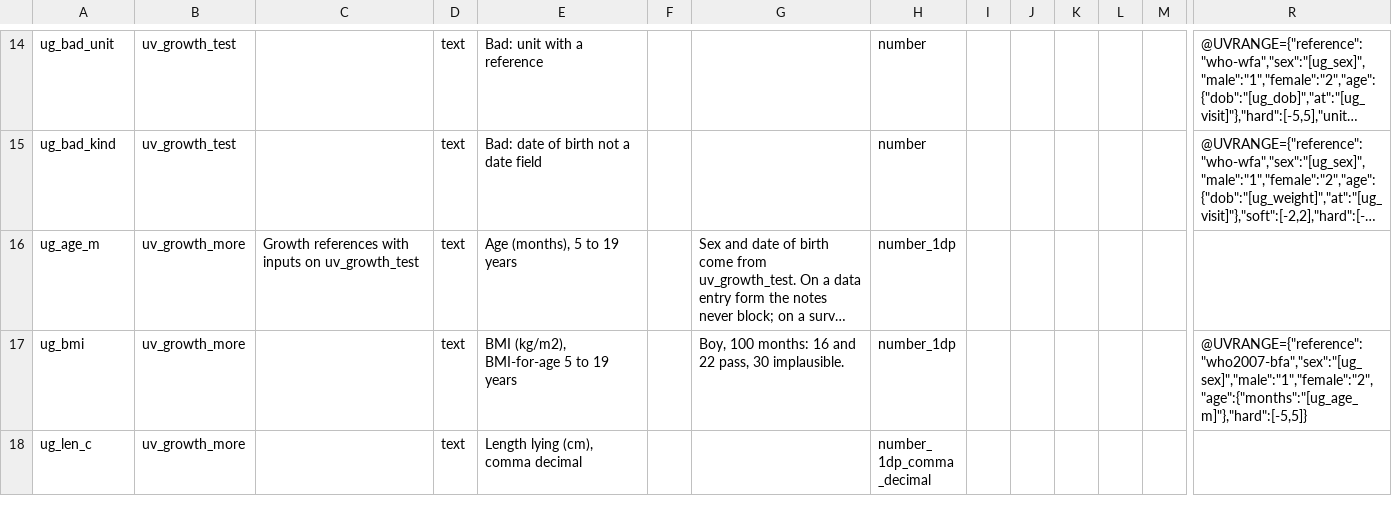
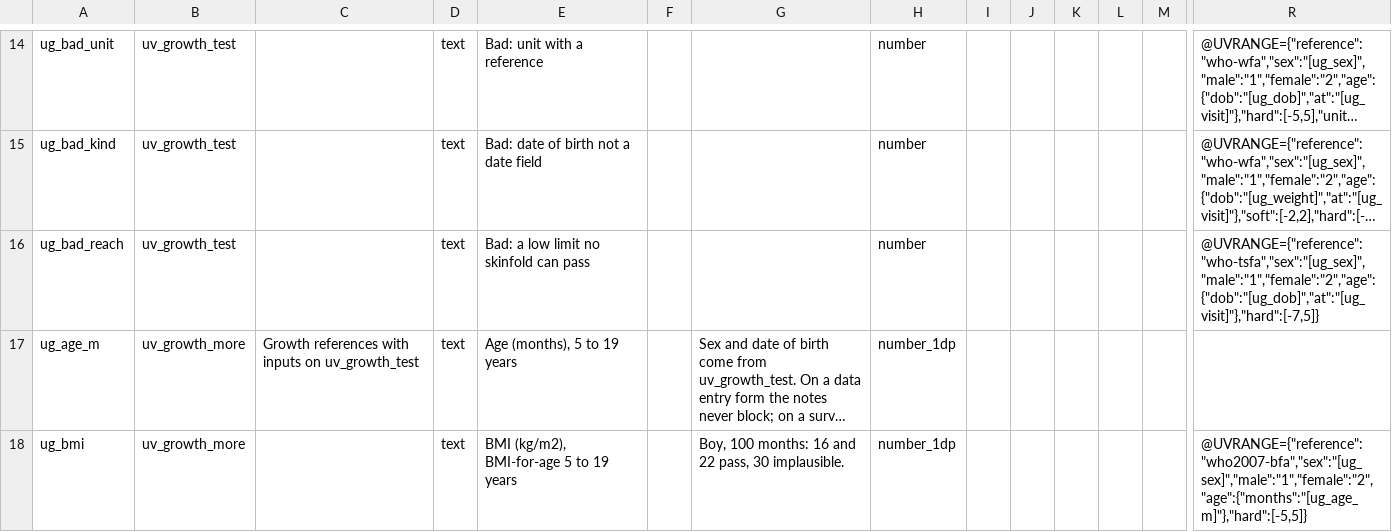
Before and after one commit to NghaReformer/redcap-universal-validator, a CSV file: docs/testbed/uvrange_growth_test_fields.csv, drawn as a sheet; only a part is shown, gaps mark what is left out; the shorter side is filled out with more unchanged rows; long unchanged cells end in …; rows hold the shown columns only; the diff names each change by its address in the sheet, - before the commit and + after, or states it on an @@ line.

```diff
--- a/docs/testbed/uvrange_growth_test_fields.csv
+++ b/docs/testbed/uvrange_growth_test_fields.csv
+row 16: ug_bad_reach | uv_growth_test |  | text | Bad: a low limit no skinfold can pass |  |  | number |  |  |  |  |  | @UVRANGE={"reference":"who-tsfa","sex":"[ug_sex]","male":"1","female":"2","age":{"dob":"[ug_dob]","at":"[ug_visit]"},"hard":[-7,5]}
```
Also changed, not shown: 14 other files.
